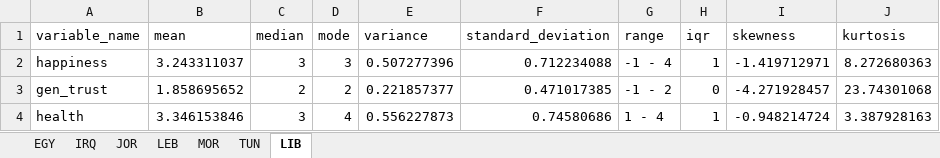
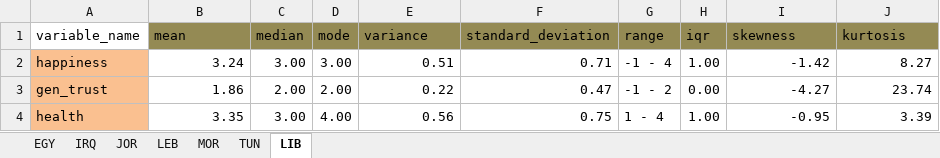
Before and after one commit to Moh097/-DataMohammed, an Excel workbook: Data/statistics_all_countries.xlsx, sheet LIB, drawn as a sheet; only a part is shown; values as stored, in another font and other column widths than the file's, no borders; the diff covers the shown part only; the diff names each change by its address in the sheet, - before the commit and + after, or states it on an @@ line.

```diff
--- a/Data/statistics_all_countries.xlsx (sheet LIB)
+++ b/Data/statistics_all_countries.xlsx (sheet LIB)
-B1:J1 fill: none
+B1:J1 fill: #948A54
-A2:A4 fill: none
+A2:A4 fill: #FAC090
-B2 (mean): 3.243311037
+B2 (mean): 3.24
-C2 (median): 3
+C2 (median): 3.00
-D2 (mode): 3
+D2 (mode): 3.00
-E2 (variance): 0.507277396
+E2 (variance): 0.51
-F2 (standard_deviation): 0.712234088
+F2 (standard_deviation): 0.71
-H2 (iqr): 1
+H2 (iqr): 1.00
-I2 (skewness): -1.419712971
+I2 (skewness): -1.42
-J2 (kurtosis): 8.272680363
+J2 (kurtosis): 8.27
-B3 (mean): 1.858695652
+B3 (mean): 1.86
-C3 (median): 2
+C3 (median): 2.00
-D3 (mode): 2
+D3 (mode): 2.00
-E3 (variance): 0.221857377
+E3 (variance): 0.22
-F3 (standard_deviation): 0.471017385
+F3 (standard_deviation): 0.47
-H3 (iqr): 0
+H3 (iqr): 0.00
-I3 (skewness): -4.271928457
+I3 (skewness): -4.27
-J3 (kurtosis): 23.74301068
+J3 (kurtosis): 23.74
-B4 (mean): 3.346153846
+B4 (mean): 3.35
-C4 (median): 3
+C4 (median): 3.00
-D4 (mode): 4
+D4 (mode): 4.00
-E4 (variance): 0.556227873
+E4 (variance): 0.56
-F4 (standard_deviation): 0.74580686
+F4 (standard_deviation): 0.75
-H4 (iqr): 1
+H4 (iqr): 1.00
-I4 (skewness): -0.948214724
+I4 (skewness): -0.95
-J4 (kurtosis): 3.387928163
+J4 (kurtosis): 3.39
```
Also changed, not shown: 88 edited cells and cell formats elsewhere in this sheet, sheet MOR, sheet JOR, sheet EGY, sheet TUN, sheet IRQ, sheet LEB, Data/missing_proportion.xlsx, Data/statistics_all_countries_imputet.xlsx, 5 other files.
